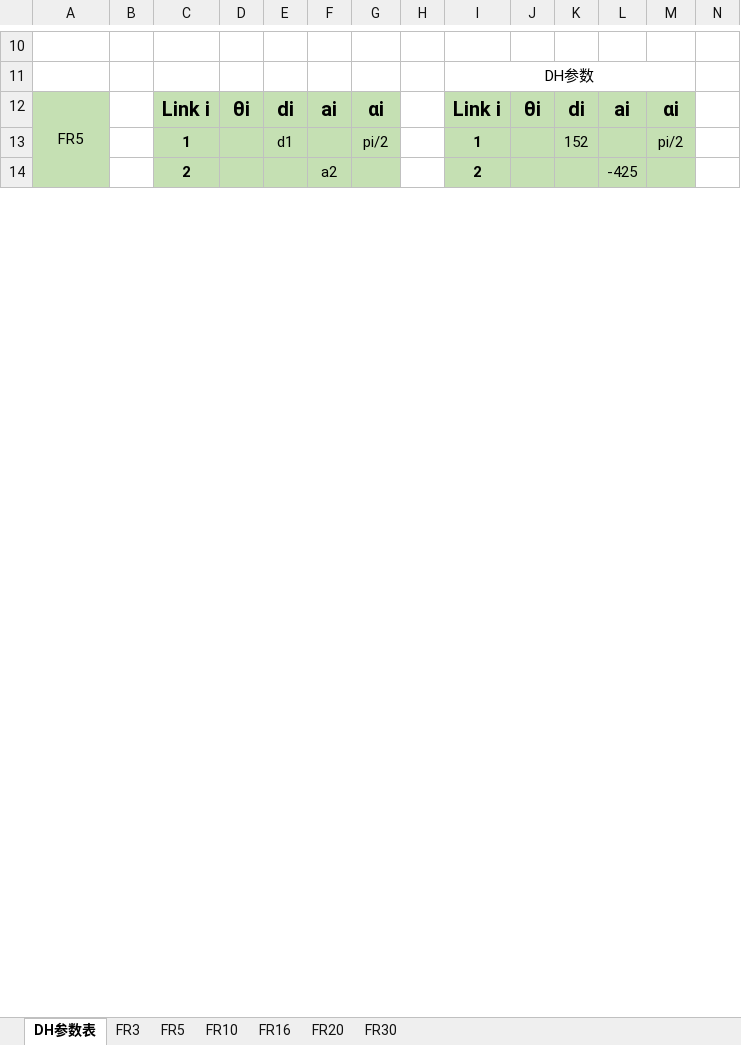
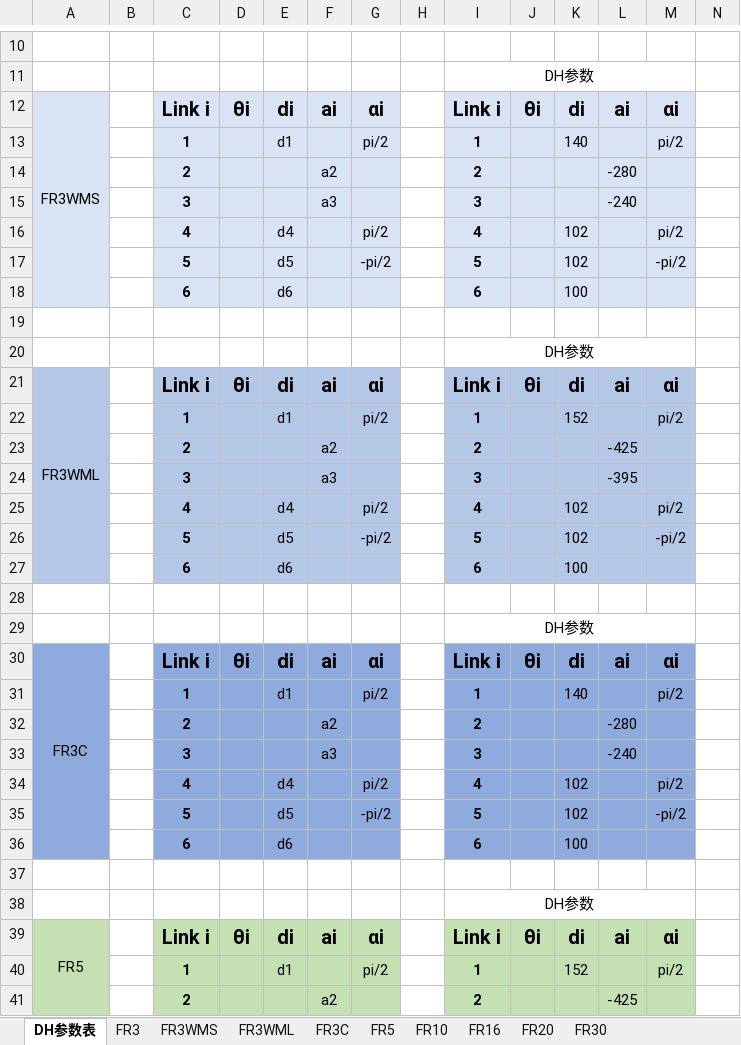
Before and after one commit to FAIR-INNOVATION/fr_documentation_tc, an Excel workbook: source/_static/_doc/法奥协作机器人 - DH参数表.xlsx, sheet DH参数表, drawn as a sheet; only a part is shown, gaps mark what is left out; values as stored, in another font and other column widths than the file's, no borders; rows hold the shown columns only; the diff names each change by its address in the sheet, - before the commit and + after, or states it on an @@ line.

```diff
--- a/source/_static/_doc/法奥协作机器人 - DH参数表.xlsx (sheet DH参数表)
+++ b/source/_static/_doc/法奥协作机器人 - DH参数表.xlsx (sheet DH参数表)
+sheet tab: FR3WMS
+sheet tab: FR3WML
+sheet tab: FR3C
+row 12: FR3WMS |  | Link i | θi | di | ai | αi |  | Link i | θi | di | ai | αi
+row 13:  |  | 1 |  | d1 |  | pi/2 |  | 1 |  | 140 |  | pi/2
+row 14:  |  | 2 |  |  | a2 |  |  | 2 |  |  | -280
+row 15:  |  | 3 |  |  | a3 |  |  | 3 |  |  | -240
+row 16:  |  | 4 |  | d4 |  | pi/2 |  | 4 |  | 102 |  | pi/2
+row 17:  |  | 5 |  | d5 |  | -pi/2 |  | 5 |  | 102 |  | -pi/2
+row 18:  |  | 6 |  | d6 |  |  |  | 6 |  | 100
+row 19: (empty)
+row 20:  |  |  |  |  |  |  |  | DH参数
+row 21: FR3WML |  | Link i | θi | di | ai | αi |  | Link i | θi | di | ai | αi
+row 22:  |  | 1 |  | d1 |  | pi/2 |  | 1 |  | 152 |  | pi/2
+row 23:  |  | 2 |  |  | a2 |  |  | 2 |  |  | -425
+row 24:  |  | 3 |  |  | a3 |  |  | 3 |  |  | -395
+row 25:  |  | 4 |  | d4 |  | pi/2 |  | 4 |  | 102 |  | pi/2
+row 26:  |  | 5 |  | d5 |  | -pi/2 |  | 5 |  | 102 |  | -pi/2
+row 27:  |  | 6 |  | d6 |  |  |  | 6 |  | 100
+row 28: (empty)
+row 29:  |  |  |  |  |  |  |  | DH参数
+row 30: FR3C |  | Link i | θi | di | ai | αi |  | Link i | θi | di | ai | αi
+row 31:  |  | 1 |  | d1 |  | pi/2 |  | 1 |  | 140 |  | pi/2
+row 32:  |  | 2 |  |  | a2 |  |  | 2 |  |  | -280
+row 33:  |  | 3 |  |  | a3 |  |  | 3 |  |  | -240
+row 34:  |  | 4 |  | d4 |  | pi/2 |  | 4 |  | 102 |  | pi/2
+row 35:  |  | 5 |  | d5 |  | -pi/2 |  | 5 |  | 102 |  | -pi/2
+row 36:  |  | 6 |  | d6 |  |  |  | 6 |  | 100
+row 37: (empty)
+row 38:  |  |  |  |  |  |  |  | DH参数
```
Also changed, not shown: sheet FR20, sheet FR10, sheet FR5, sheet FR16, sheet FR3, sheet FR30, charts or pictures, 23 other files.
